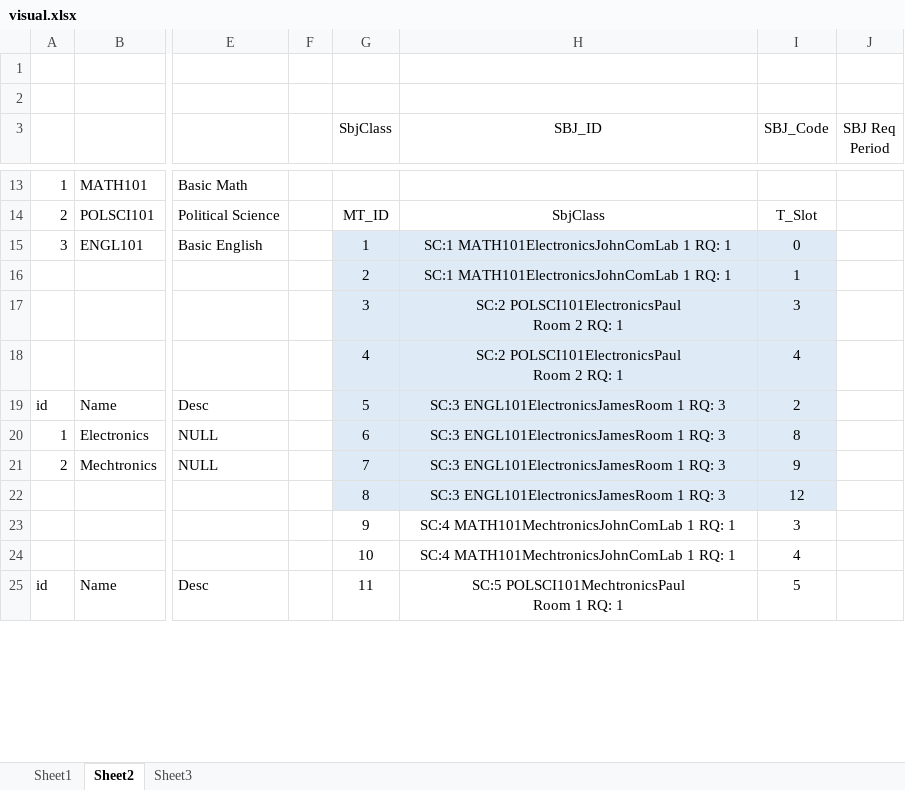
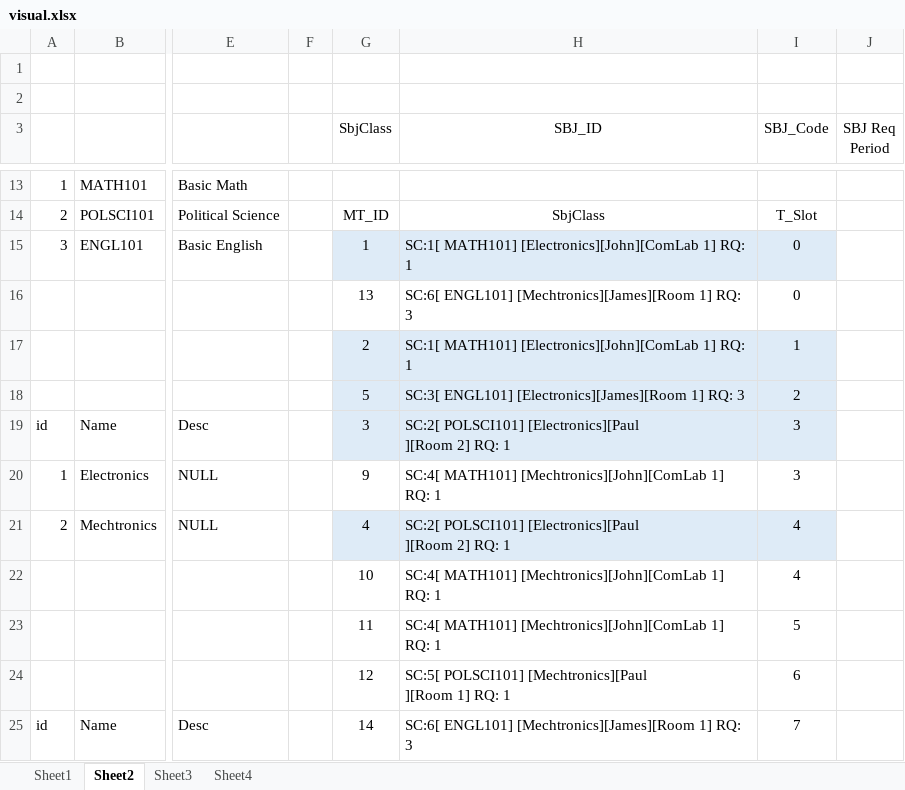
Before and after one commit to ercson-R8/vet-css, an Excel workbook: csv/visual.xlsx, sheet Sheet2, drawn as a sheet; only a part is shown, gaps mark what is left out; values as stored, in another font and other column widths than the file's, no borders; removed rows and columns are numbered as before the commit, all else as after; rows hold the shown columns only; ↵ is a line break in a cell; the diff covers the shown part only; the diff names each change by its address in the sheet, - before the commit and + after, or states it on an @@ line.

```diff
--- a/csv/visual.xlsx (sheet Sheet2)
+++ b/csv/visual.xlsx (sheet Sheet2)
+sheet tab: Sheet4
-H15 (SBJ_ID): SC:1 MATH101ElectronicsJohnComLab 1 RQ: 1
+H15 (SBJ_ID): SC:1[ MATH101] [Electronics][John][ComLab 1] RQ: 1
-H15 alignment: center
+H15 alignment: left
+row 16:  |  |  |  | 13 | SC:6[ ENGL101] [Mechtronics][James][Room 1] RQ: 3 | 0
-H17 (SBJ_ID): SC:1 MATH101ElectronicsJohnComLab 1 RQ: 1
+H17 (SBJ_ID): SC:1[ MATH101] [Electronics][John][ComLab 1] RQ: 1
-H17 alignment: center
+H17 alignment: left
-row 17:  |  |  |  | 3 | SC:2 POLSCI101ElectronicsPaul ↵ Room 2 RQ: 1 | 3
-row 18:  |  |  |  | 4 | SC:2 POLSCI101ElectronicsPaul ↵ Room 2 RQ: 1 | 4
+row 18:  |  |  |  | 5 | SC:3[ ENGL101] [Electronics][James][Room 1] RQ: 3 | 2
-G19 (SbjClass): 5
+G19 (SbjClass): 3
-H19 (SBJ_ID): SC:3 ENGL101ElectronicsJamesRoom 1 RQ: 3
+H19 (SBJ_ID): SC:2[ POLSCI101] [Electronics][Paul ↵ ][Room 2] RQ: 1
-H19:H21 alignment: center
+H19:H21 alignment: left
-I19 (SBJ_Code): 2
+I19 (SBJ_Code): 3
-G20 (SbjClass): 6
+G20 (SbjClass): 9
-G20:I20 fill: #DEEBF7
+G20:I20 fill: none
-H20 (SBJ_ID): SC:3 ENGL101ElectronicsJamesRoom 1 RQ: 3
+H20 (SBJ_ID): SC:4[ MATH101] [Mechtronics][John][ComLab 1] RQ: 1
-I20 (SBJ_Code): 8
+I20 (SBJ_Code): 3
-G21 (SbjClass): 7
+G21 (SbjClass): 4
-H21 (SBJ_ID): SC:3 ENGL101ElectronicsJamesRoom 1 RQ: 3
+H21 (SBJ_ID): SC:2[ POLSCI101] [Electronics][Paul ↵ ][Room 2] RQ: 1
-I21 (SBJ_Code): 9
+I21 (SBJ_Code): 4
-row 22:  |  |  |  | 8 | SC:3 ENGL101ElectronicsJamesRoom 1 RQ: 3 | 12
-row 23:  |  |  |  | 9 | SC:4 MATH101MechtronicsJohnComLab 1 RQ: 1 | 3
-H22 (SBJ_ID): SC:4 MATH101MechtronicsJohnComLab 1 RQ: 1
+H22 (SBJ_ID): SC:4[ MATH101] [Mechtronics][John][ComLab 1] RQ: 1
-H22 alignment: center
+H22 alignment: left
+row 23:  |  |  |  | 11 | SC:4[ MATH101] [Mechtronics][John][ComLab 1] RQ: 1 | 5
+row 24:  |  |  |  | 12 | SC:5[ POLSCI101] [Mechtronics][Paul ↵ ][Room 1] RQ: 1 | 6
-G25 (SbjClass): 11
+G25 (SbjClass): 14
-H25 (SBJ_ID): SC:5 POLSCI101MechtronicsPaul ↵ Room 1 RQ: 1
+H25 (SBJ_ID): SC:6[ ENGL101] [Mechtronics][James][Room 1] RQ: 3
-H25 alignment: center
+H25 alignment: left
-I25 (SBJ_Code): 5
+I25 (SBJ_Code): 7
```
Also changed, not shown: 1 added row, 1 removed row, 18 edited cells and cell formats elsewhere in this sheet, charts or pictures, 4 other files.
